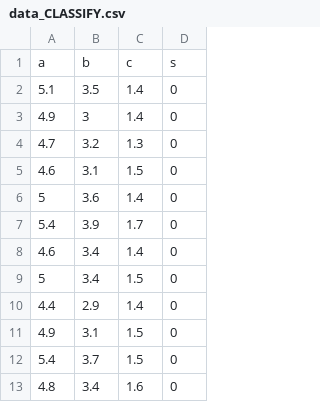
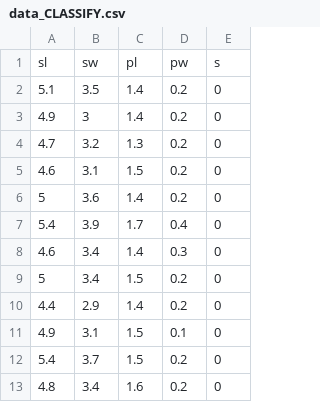
Before and after one commit to kstaats/karoo_gp, a CSV file: files/data_CLASSIFY.csv, drawn as a sheet; only a part is shown; removed rows and columns are numbered as before the commit, all else as after; the diff names each change by its address in the sheet, - before the commit and + after, or states it on an @@ line.

Commit message:
4th column returned; new labels

```diff
--- a/files/data_CLASSIFY.csv
+++ b/files/data_CLASSIFY.csv
+column D, rows 2-13: 0.2 | 0.2 | 0.2 | 0.2 | 0.2 | 0.4 | 0.3 | 0.2 | 0.2 | 0.1 | 0.2 | 0.2
-row 1: a | b | c | s
+row 1: sl | sw | pl | pw | s
```
